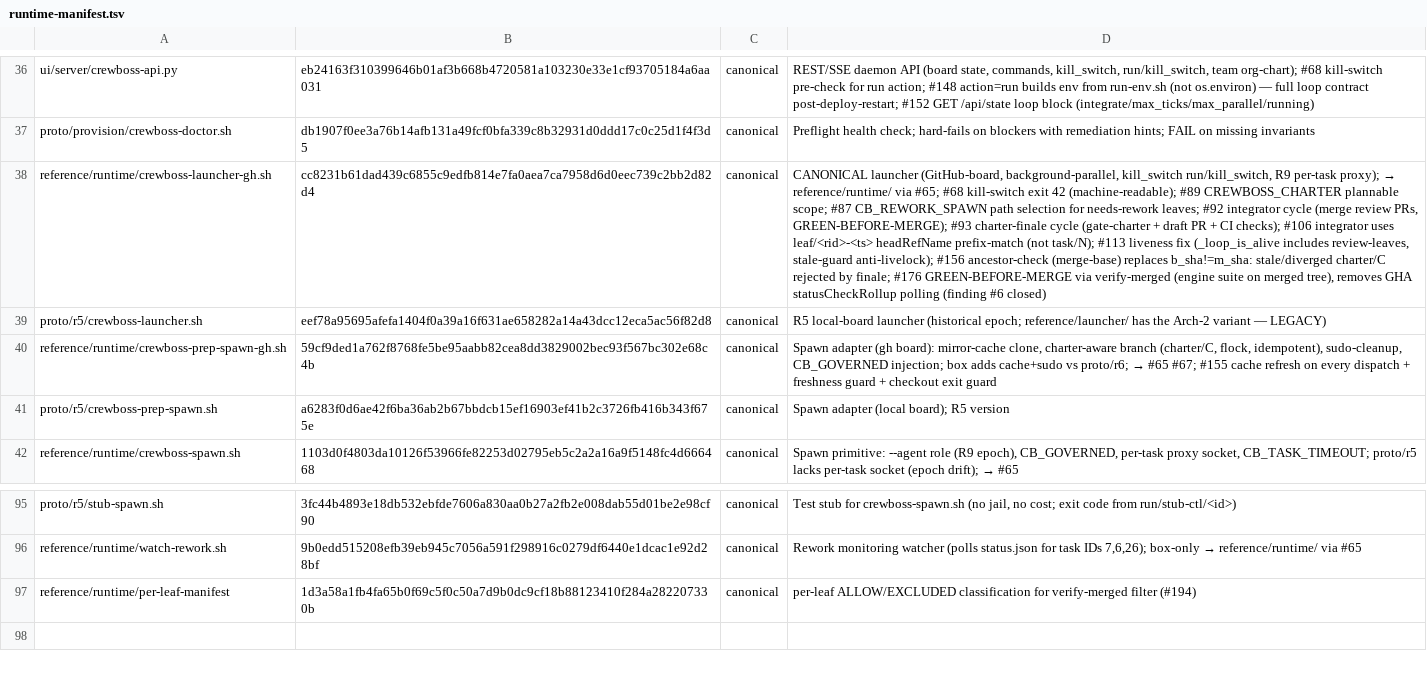
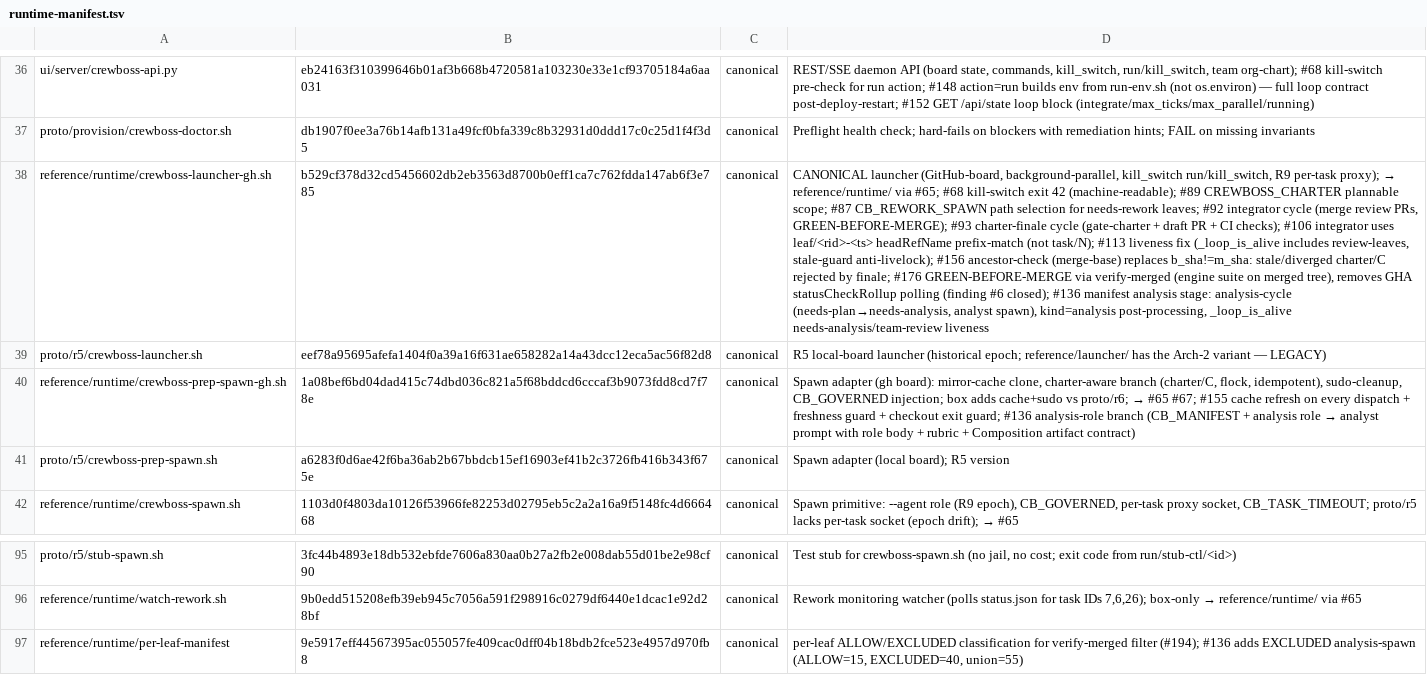
Before and after one commit to ruslan-shaydullin/crewboss, a TSV file: reference/runtime-manifest.tsv, drawn as a sheet; only a part is shown, gaps mark what is left out; the diff names each change by its address in the sheet, - before the commit and + after, or states it on an @@ line.

```diff
--- a/reference/runtime-manifest.tsv
+++ b/reference/runtime-manifest.tsv
-B38: cc8231b61dad439c6855c9edfb814e7fa0aea7ca7958d6d0eec739c2bb2d82d4
+B38: b529cf378d32cd5456602db2eb3563d8700b0eff1ca7c762fdda147ab6f3e785
-D38: …(finding #6 closed)
+D38: …(finding #6 closed); #136 manifest analysis stage: analysis-cycle (needs-plan→needs-analysis, analyst spawn), kind=analysis post-processing, _loop_is_alive needs-analysis/team-review liveness
-B40: 59cf9ded1a762f8768fe5be95aabb82cea8dd3829002bec93f567bc302e68c4b
+B40: 1a08bef6bd04dad415c74dbd036c821a5f68bddcd6cccaf3b9073fdd8cd7f78e
@@ D40: …checkout exit guard → …checkout exit guard; #136 analysis-role branch (CB_MANIFEST + analysis role → analyst prompt with role body + rubric + Composition artifact contract) @@
-B97: 1d3a58a1fb4fa65b0f69c5f0c50a7d9b0dc9cf18b88123410f284a282207330b
+B97: 9e5917eff44567395ac055057fe409cac0dff04b18bdb2fce523e4957d970fb8
-D97: …verify-merged filter (#194)
+D97: …verify-merged filter (#194); #136 adds EXCLUDED analysis-spawn (ALLOW=15, EXCLUDED=40, union=55)
```
Also changed, not shown: 5 other files.
